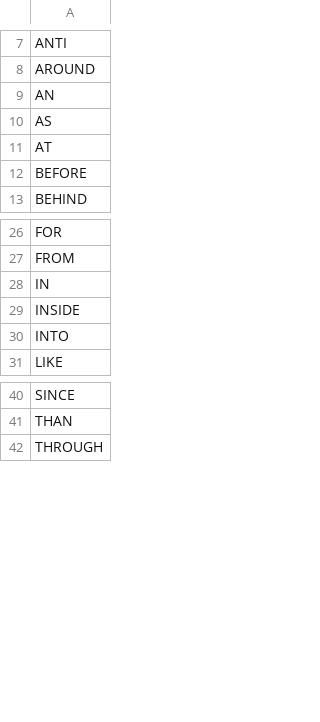
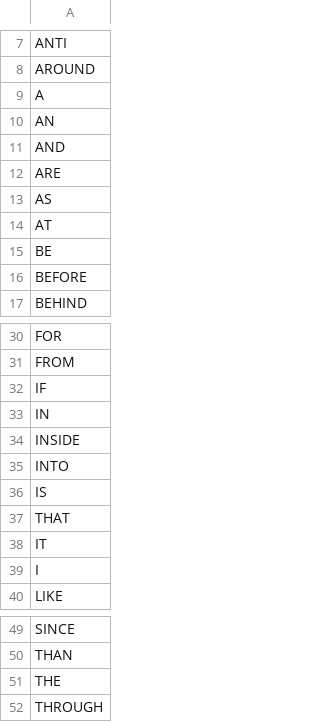
Before and after one commit to shravan97/WordHunter, a CSV file: WordsAnalyzer/prepositions.csv, drawn as a sheet; only a part is shown, gaps mark what is left out; the diff names each change by its address in the sheet, - before the commit and + after, or states it on an @@ line.

Commit message:
added more prepositions

```diff
--- a/WordsAnalyzer/prepositions.csv
+++ b/WordsAnalyzer/prepositions.csv
+row 9: A
+row 11: AND
+row 12: ARE
+row 15: BE
+row 32: IF
+row 36: IS
+row 37: THAT
+row 38: IT
+row 39: I
+row 51: THE
```
